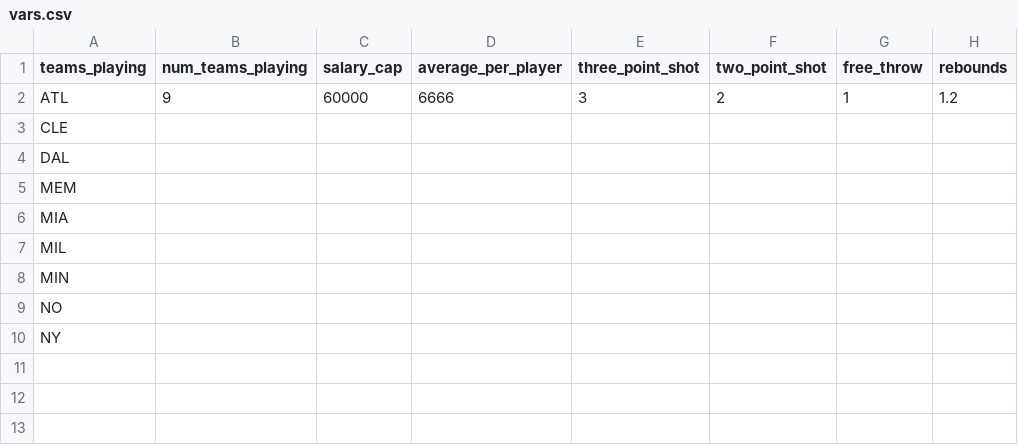
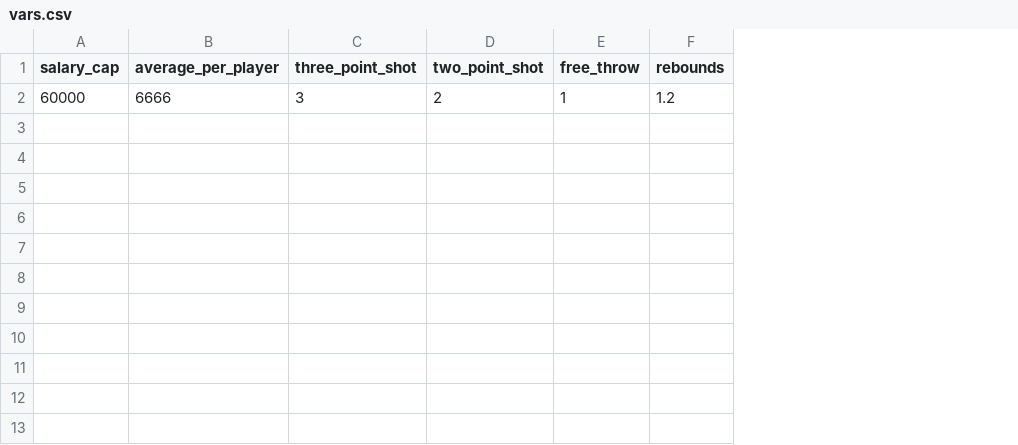
Before and after one commit to Unwiserboot/Fantasy_Basketball, a CSV file: vars.csv, drawn as a sheet; only a part is shown; the diff names each change by its address in the sheet, - before the commit and + after, or states it on an @@ line.

```diff
--- a/vars.csv
+++ b/vars.csv
-column A (teams_playing), rows 2-10: ATL | CLE | DAL | MEM | MIA | MIL | MIN | NO | NY
-column B (num_teams_playing), row 2: 9
```
Also changed, not shown: raw_data/reg_sea_player_def.csv, raw_data/reg_sea_player_trad.csv, 15 other files.
